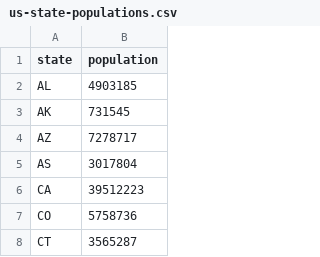
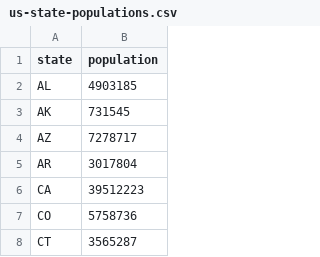
Before and after one commit to latencyzero/COVID, a CSV file: us-state-populations.csv, drawn as a sheet; only a part is shown.

Commit message:
Fixed AS->AR

```diff
--- a/us-state-populations.csv
+++ b/us-state-populations.csv
@@ -4,3 +4,3 @@ AK,731545
 AZ,7278717
-AS,3017804
+AR,3017804
 CA,39512223
```
